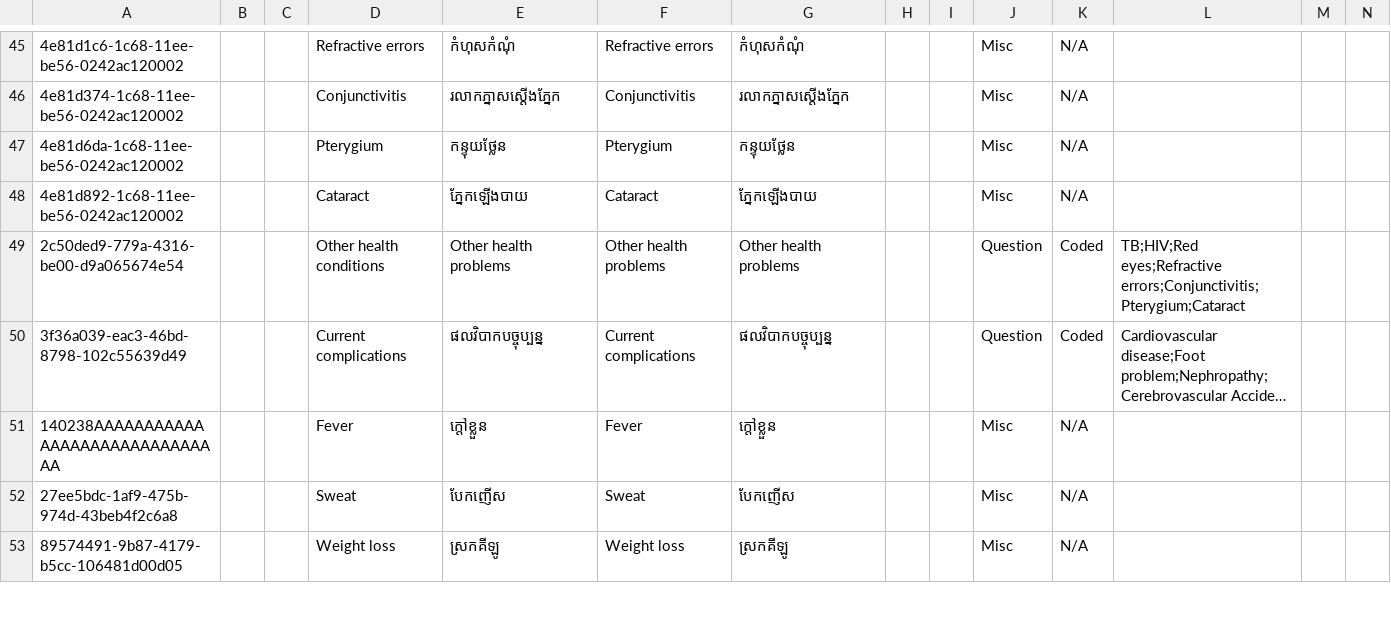
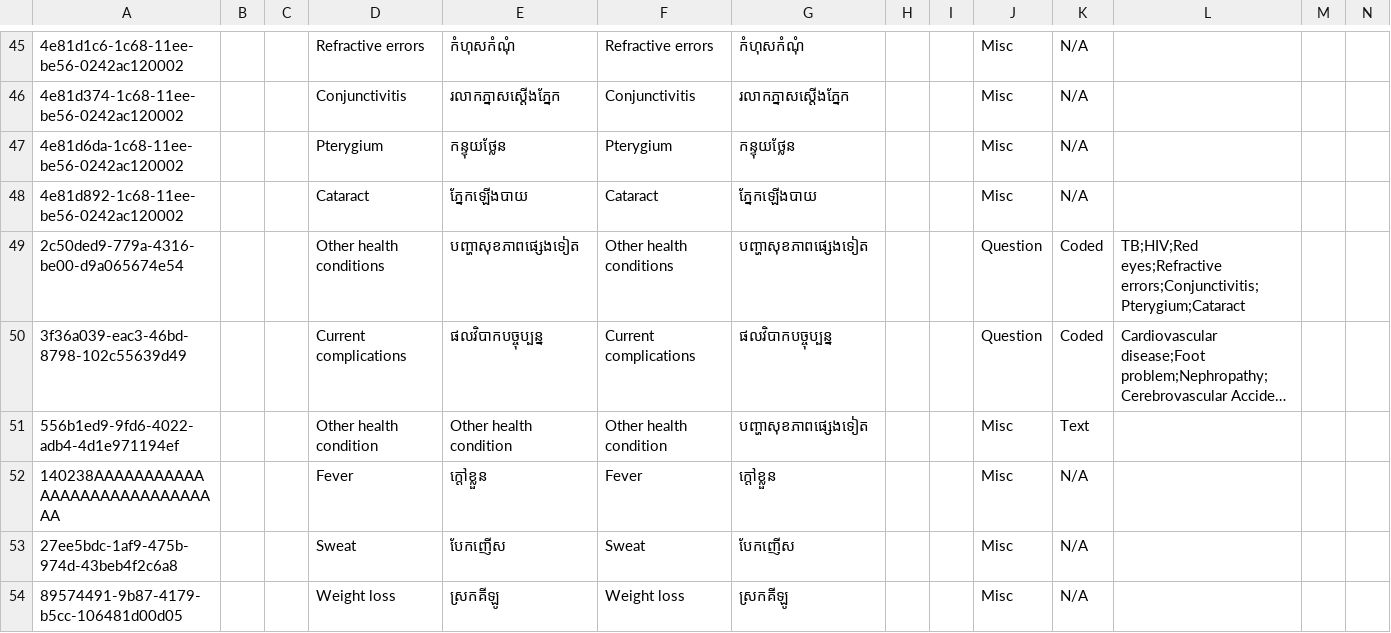
Before and after one commit to mekomsolutions/ozone-distro-cambodia, a CSV file: configs/openmrs_config/concepts/past_medical_history.csv, drawn as a sheet; only a part is shown, gaps mark what is left out; long unchanged cells end in …; rows hold the shown columns only; the diff names each change by its address in the sheet, - before the commit and + after, or states it on an @@ line.

Commit message:
KH-258: Use multi select for other health conditions

```diff
--- a/configs/openmrs_config/concepts/past_medical_history.csv
+++ b/configs/openmrs_config/concepts/past_medical_history.csv
-E49: Other health problems
+E49: បញ្ហាសុខភាពផ្សេងទៀត
-F49: Other health problems
+F49: Other health conditions
-G49: Other health problems
+G49: បញ្ហាសុខភាពផ្សេងទៀត
+row 51: 556b1ed9-9fd6-4022-adb4-4d1e971194ef |  |  | Other health condition | Other health condition | Other health condition | បញ្ហាសុខភាពផ្សេងទៀត |  |  | Misc | Text
```
Also changed, not shown: 1 other file.
